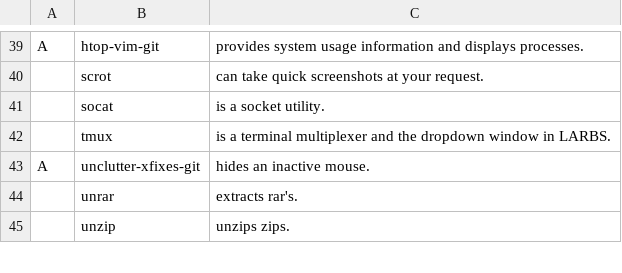
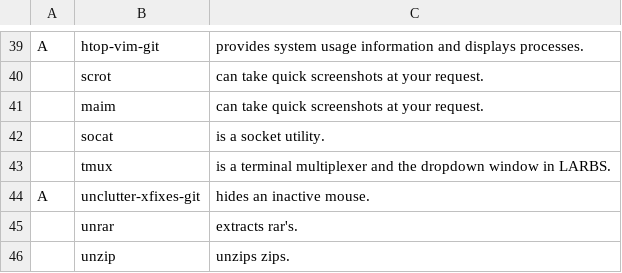
Before and after one commit to lucianonooijen/LARBS, a CSV file: progs.csv, drawn as a sheet; only a part is shown, gaps mark what is left out.

Commit message:
maim added

```diff
--- a/progs.csv
+++ b/progs.csv
@@ -40,2 +40,3 @@ A,htop-vim-git,"provides system usage information and displays processes."
 ,scrot,"can take quick screenshots at your request."
+,maim,"can take quick screenshots at your request."
 ,socat,"is a socket utility."
```
